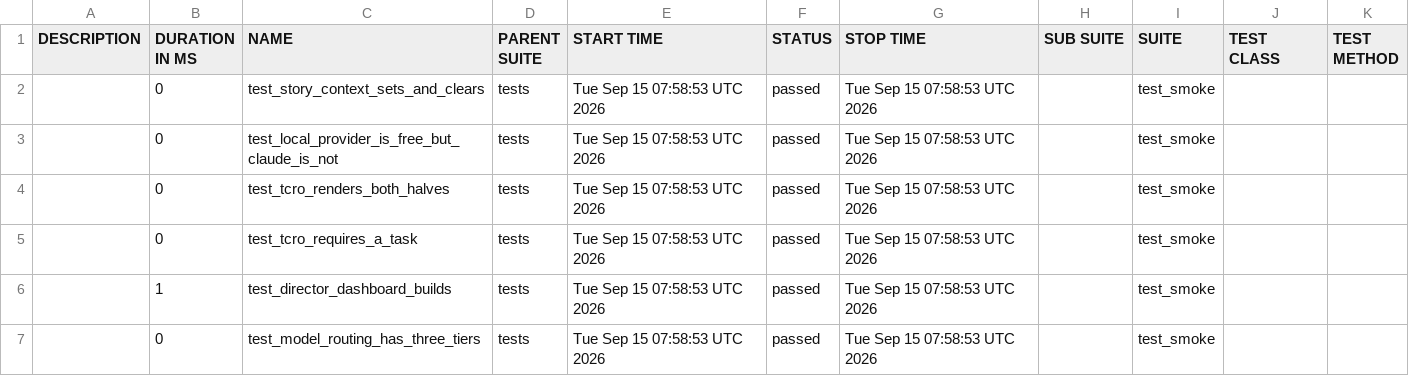
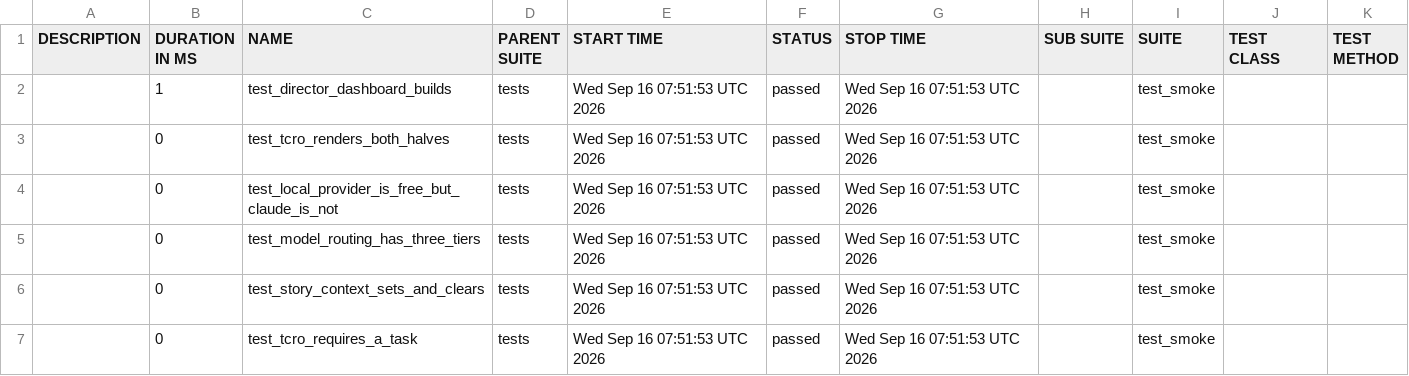
Before and after one commit to Anandraj-pro/OmniTest-AI, a CSV file: data/suites.csv, drawn as a sheet.

```diff
--- a/data/suites.csv
+++ b/data/suites.csv
@@ -1,7 +1,7 @@
 "DESCRIPTION","DURATION IN MS","NAME","PARENT SUITE","START TIME","STATUS","STOP TIME","SUB SUITE","SUITE","TEST CLASS","TEST METHOD"
-"","0","test_story_context_sets_and_clears","tests","Tue Sep 15 07:58:53 UTC 2026","passed","Tue Sep 15 07:58:53 UTC 2026","","test_smoke","",""
-"","0","test_local_provider_is_free_but_claude_is_not","tests","Tue Sep 15 07:58:53 UTC 2026","passed","Tue Sep 15 07:58:53 UTC 2026","","test_smoke","",""
-"","0","test_tcro_renders_both_halves","tests","Tue Sep 15 07:58:53 UTC 2026","passed","Tue Sep 15 07:58:53 UTC 2026","","test_smoke","",""
-"","0","test_tcro_requires_a_task","tests","Tue Sep 15 07:58:53 UTC 2026","passed","Tue Sep 15 07:58:53 UTC 2026","","test_smoke","",""
-"","1","test_director_dashboard_builds","tests","Tue Sep 15 07:58:53 UTC 2026","passed","Tue Sep 15 07:58:53 UTC 2026","","test_smoke","",""
-"","0","test_model_routing_has_three_tiers","tests","Tue Sep 15 07:58:53 UTC 2026","passed","Tue Sep 15 07:58:53 UTC 2026","","test_smoke","",""
+"","1","test_director_dashboard_builds","tests","Wed Sep 16 07:51:53 UTC 2026","passed","Wed Sep 16 07:51:53 UTC 2026","","test_smoke","",""
+"","0","test_tcro_renders_both_halves","tests","Wed Sep 16 07:51:53 UTC 2026","passed","Wed Sep 16 07:51:53 UTC 2026","","test_smoke","",""
+"","0","test_local_provider_is_free_but_claude_is_not","tests","Wed Sep 16 07:51:53 UTC 2026","passed","Wed Sep 16 07:51:53 UTC 2026","","test_smoke","",""
+"","0","test_model_routing_has_three_tiers","tests","Wed Sep 16 07:51:53 UTC 2026","passed","Wed Sep 16 07:51:53 UTC 2026","","test_smoke","",""
+"","0","test_story_context_sets_and_clears","tests","Wed Sep 16 07:51:53 UTC 2026","passed","Wed Sep 16 07:51:53 UTC 2026","","test_smoke","",""
+"","0","test_tcro_requires_a_task","tests","Wed Sep 16 07:51:53 UTC 2026","passed","Wed Sep 16 07:51:53 UTC 2026","","test_smoke","",""
```
Also changed, not shown: 26 other files.
